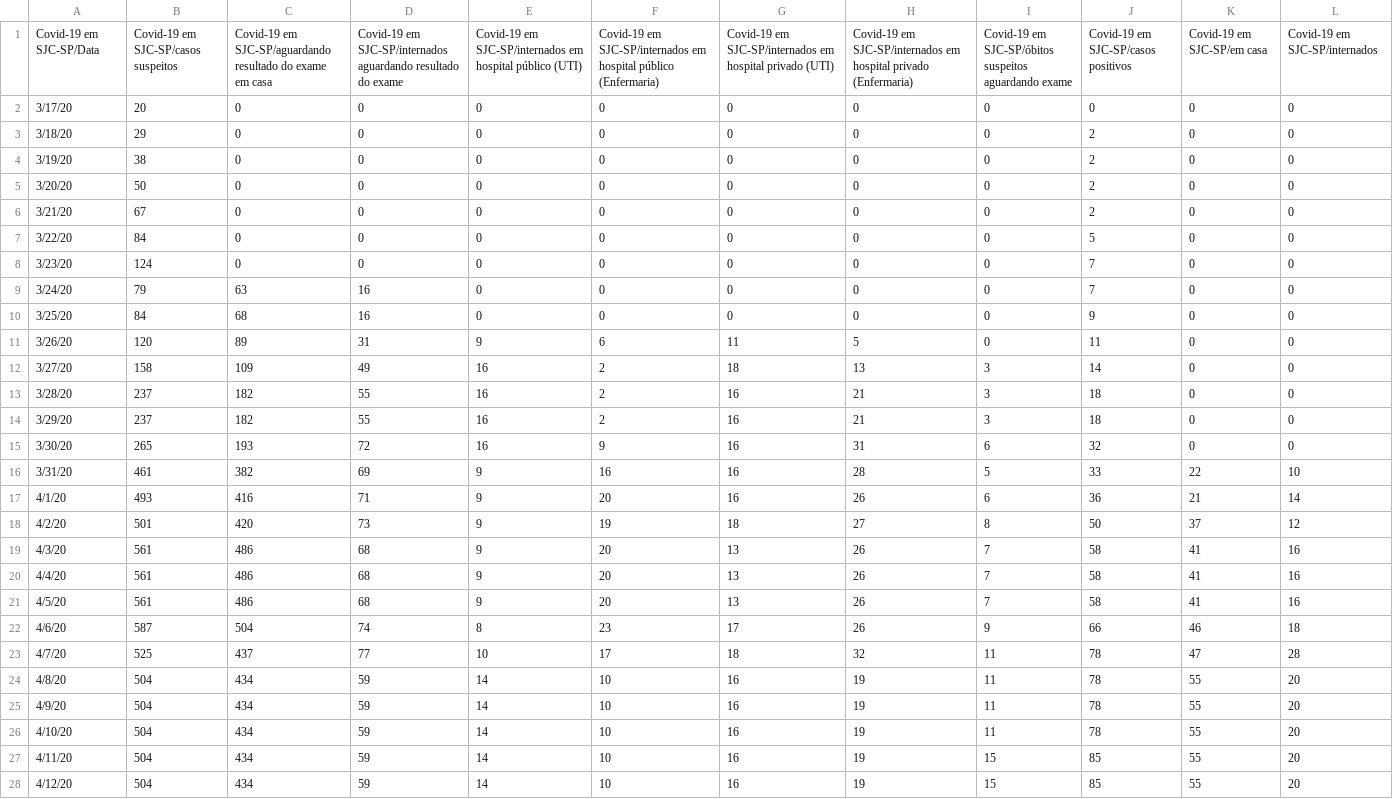
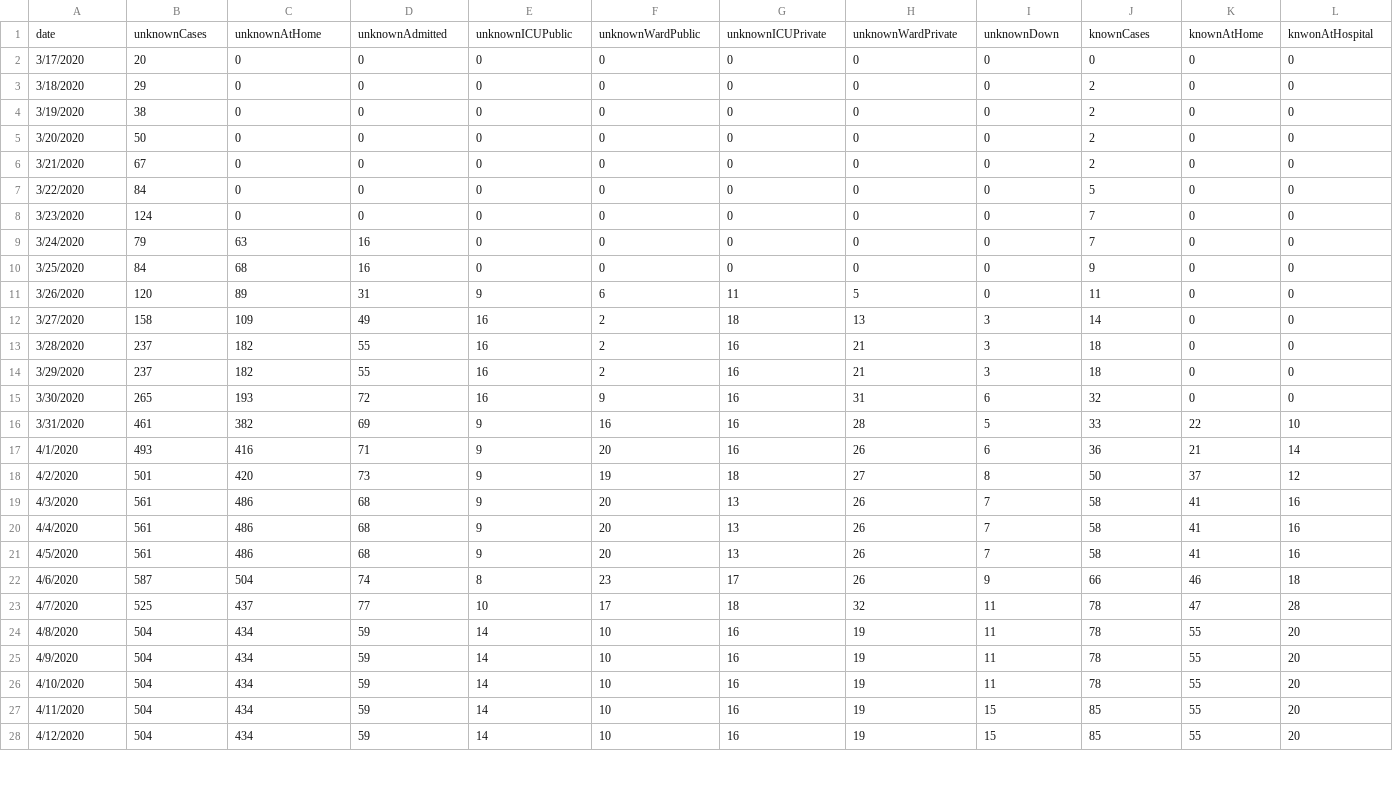
Before and after one commit to danbuck84/covid19-sjc, a CSV file: public/data.csv, drawn as a sheet; only a part is shown; removed rows and columns are numbered as before the commit, all else as after; rows hold the shown columns only; the diff covers the shown part only; the diff names each change by its address in the sheet, - before the commit and + after, or states it on an @@ line.

Commit message:
data.csv update and chart.js proper npm install

```diff
--- a/public/data.csv
+++ b/public/data.csv
-row 1: Covid-19 em SJC-SP/Data | Covid-19 em SJC-SP/casos suspeitos | Covid-19 em SJC-SP/aguardando resultado do exame em casa | Covid-19 em SJC-SP/internados aguardando resultado do exame | Covid-19 em SJC-SP/internados em hospital público (UTI) | Covid-19 em SJC-SP/internados em hospital público (Enfermaria) | Covid-19 em SJC-SP/internados em hospital privado (UTI) | Covid-19 em SJC-SP/internados em hospital privado (Enfermaria) | Covid-19 em SJC-SP/óbitos suspeitos aguardando exame | Covid-19 em SJC-SP/casos positivos | Covid-19 em SJC-SP/em casa | Covid-19 em SJC-SP/internados
+row 1: date | unknownCases | unknownAtHome | unknownAdmitted | unknownICUPublic | unknownWardPublic | unknownICUPrivate | unknownWardPrivate | unknownDown | knownCases | knownAtHome | knwonAtHospital
-A2: 3/17/20
+A2: 3/17/2020
-A3: 3/18/20
+A3: 3/18/2020
-A4: 3/19/20
+A4: 3/19/2020
-A5: 3/20/20
+A5: 3/20/2020
-A6: 3/21/20
+A6: 3/21/2020
-A7: 3/22/20
+A7: 3/22/2020
-A8: 3/23/20
+A8: 3/23/2020
-A9: 3/24/20
+A9: 3/24/2020
-A10: 3/25/20
+A10: 3/25/2020
-A11: 3/26/20
+A11: 3/26/2020
-A12: 3/27/20
+A12: 3/27/2020
-A13: 3/28/20
+A13: 3/28/2020
-A14: 3/29/20
+A14: 3/29/2020
-A15: 3/30/20
+A15: 3/30/2020
-A16: 3/31/20
+A16: 3/31/2020
-A17: 4/1/20
+A17: 4/1/2020
-A18: 4/2/20
+A18: 4/2/2020
-A19: 4/3/20
+A19: 4/3/2020
-A20: 4/4/20
+A20: 4/4/2020
-A21: 4/5/20
+A21: 4/5/2020
-A22: 4/6/20
+A22: 4/6/2020
-A23: 4/7/20
+A23: 4/7/2020
-A24: 4/8/20
+A24: 4/8/2020
-A25: 4/9/20
+A25: 4/9/2020
-A26: 4/10/20
+A26: 4/10/2020
-A27: 4/11/20
+A27: 4/11/2020
-A28: 4/12/20
+A28: 4/12/2020
```
Also changed, not shown: 31 edited cells elsewhere in this file, 8 other files.
